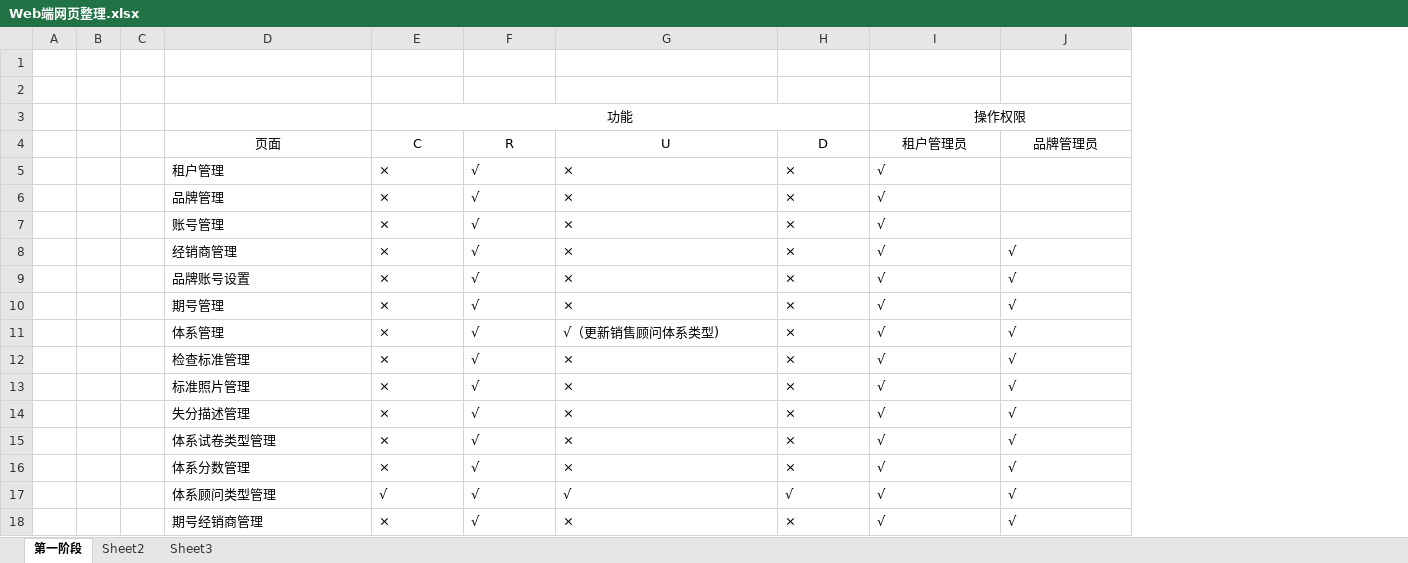
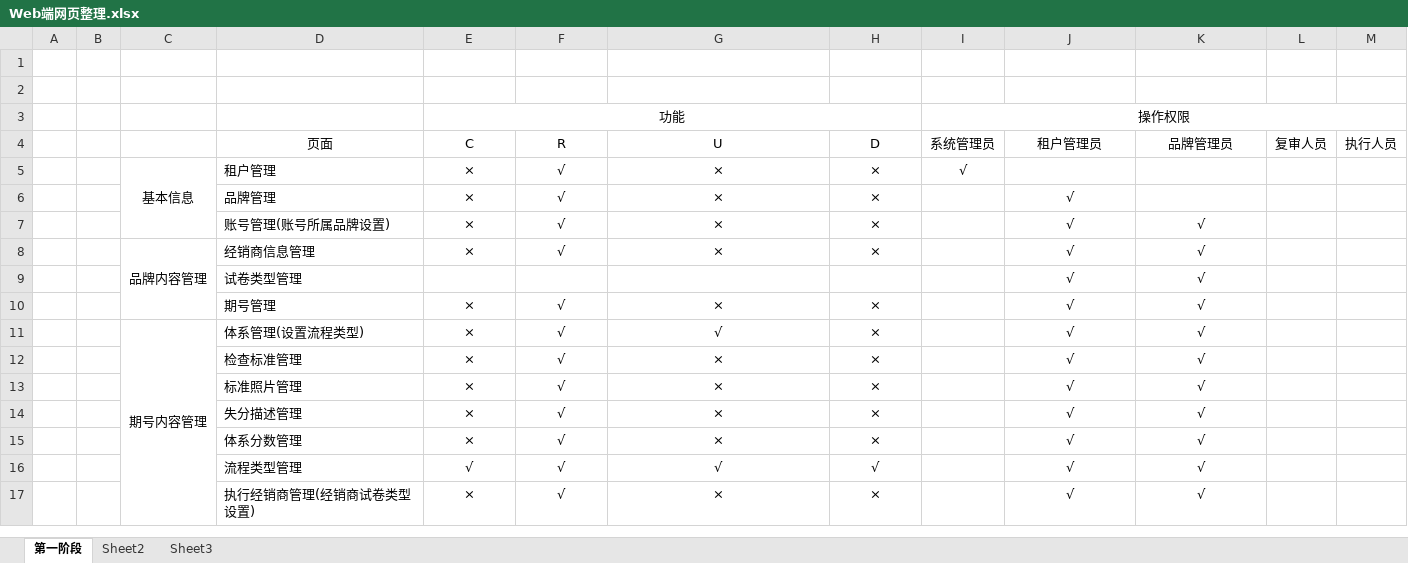
Before and after one commit to Yrtech-Tony/com.yrtech.SurveyAPI, an Excel workbook: Doc/Web端网页整理.xlsx, sheet 第一阶段, drawn as a sheet; values as stored, in another font and other column widths than the file's, no borders; removed rows and columns are numbered as before the commit, all else as after; the diff names each change by its address in the sheet, - before the commit and + after, or states it on an @@ line.

```diff
--- a/Doc/Web端网页整理.xlsx (sheet 第一阶段)
+++ b/Doc/Web端网页整理.xlsx (sheet 第一阶段)
-column C, empty
+column C, rows 5-8: 基本信息 |  |  | 品牌内容管理; row 11: 期号内容管理
+column I (系统管理员), row 3: 操作权限; row 5: √
+column L (复审人员), empty
+column M (执行人员), empty
-J3 (租户管理员): 操作权限
+J3 (租户管理员): (empty)
-I3:J3 merged
-E5:H6 alignment: left
+E5:H6 alignment: center
-J5 (租户管理员): √
+J5 (租户管理员): (empty)
-J6 alignment: left
+J6 alignment: center
-row 7:  |  |  | 账号管理 | × | √ | × | × | √
-D7 (页面): 经销商管理
+D7 (页面): 账号管理(账号所属品牌设置)
-E7:H8 alignment: left
+E7:H8 alignment: center
-J7:K8 alignment: left
+J7:K8 alignment: center
-D8 (页面): 品牌账号设置
+D8 (页面): 经销商信息管理
+row 9:  |  |  | 试卷类型管理 |  |  |  |  |  | √ | √
-E10:H14 alignment: left
+E10:H14 alignment: center
-J10:K14 alignment: left
+J10:K14 alignment: center
-D11 (页面): 体系管理
+D11 (页面): 体系管理(设置流程类型)
-G11 (U): √（更新销售顾问体系类型)
+G11 (U): √
-row 15:  |  |  | 体系试卷类型管理 | × | √ | × | × | √ | √
-E15:H17 alignment: left
+E15:H17 alignment: center
-J15:K17 alignment: left
+J15:K17 alignment: center
-D16 (页面): 体系顾问类型管理
+D16 (页面): 流程类型管理
-D17 (页面): 期号经销商管理
+D17 (页面): 执行经销商管理(经销商试卷类型设置)
```
Also changed, not shown: hidden cells, Doc/系统修改内容.xlsx, 1 other file.
